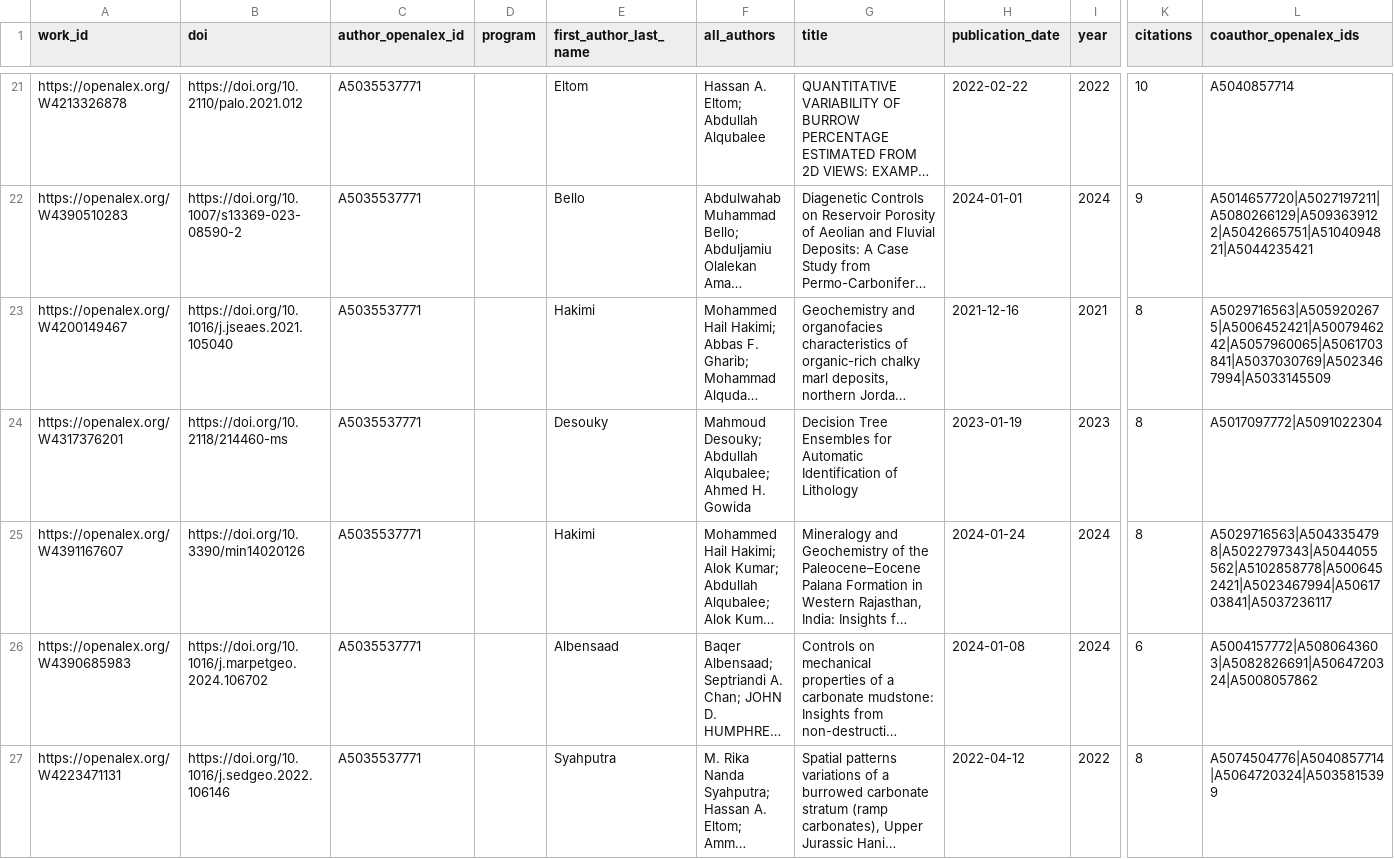
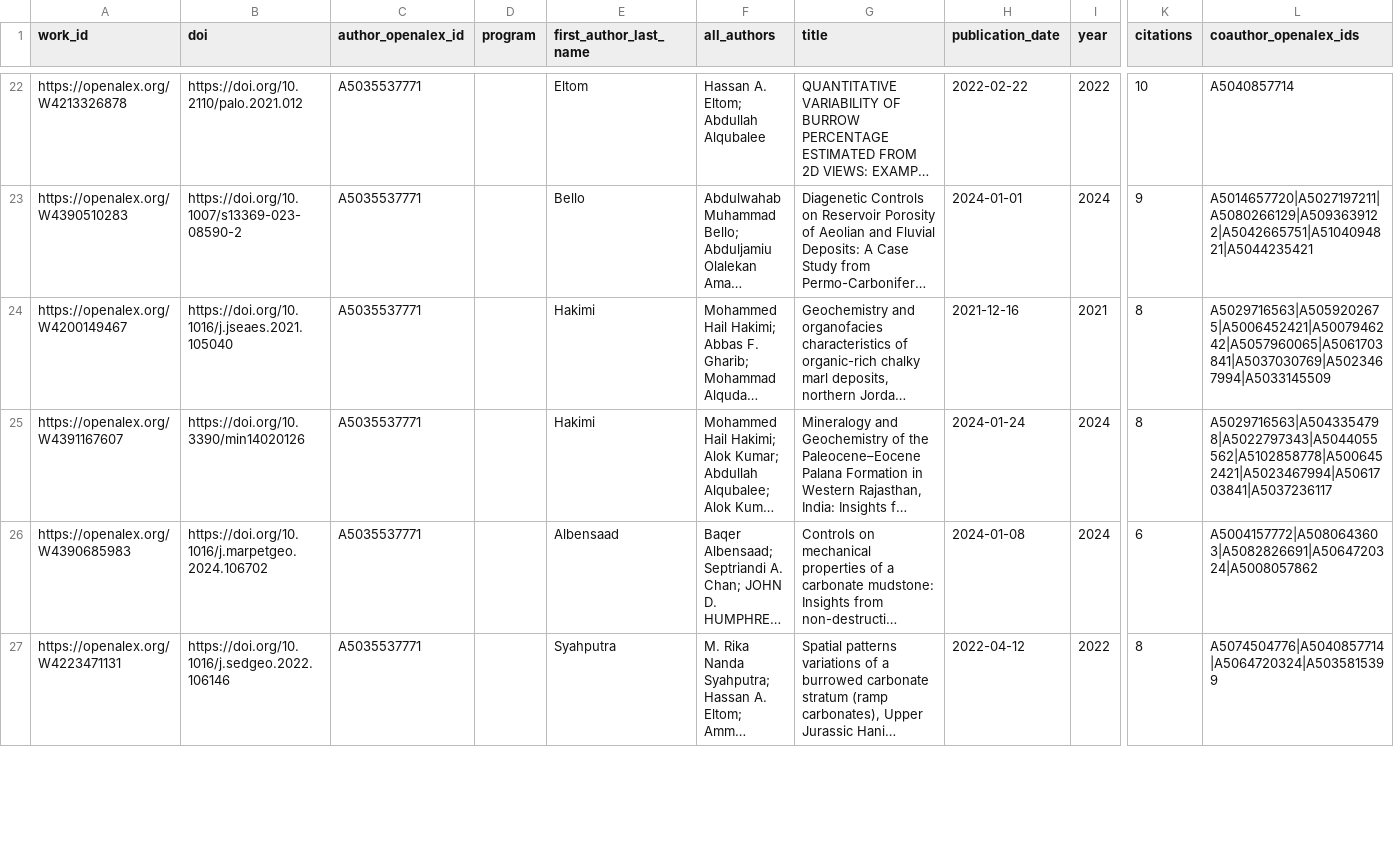
Before and after one commit to digitalgeosciences/idb, a CSV file: data/works.csv, drawn as a sheet; only a part is shown, gaps mark what is left out; long unchanged cells end in …; removed rows and columns are numbered as before the commit, all else as after; rows hold the shown columns only; the diff covers the shown part only; the diff names each change by its address in the sheet, - before the commit and + after, or states it on an @@ line.

```diff
--- a/data/works.csv
+++ b/data/works.csv
-row 24: https://openalex.org/W4317376201 | https://doi.org/10.2118/214460-ms | A5035537771 |  | Desouky | Mahmoud Desouky; Abdullah Alqubalee; Ahmed H. Gowida | Decision Tree Ensembles for Automatic Identification of Lithology | 2023-01-19 | 2023 | 8 | A5017097772|A5091022304
```
Also changed, not shown: 2 added rows, 1 removed row and 2 edited cells elsewhere in this file, data/config/authors-source.csv, data/work_institutions.csv, 8 other files.
